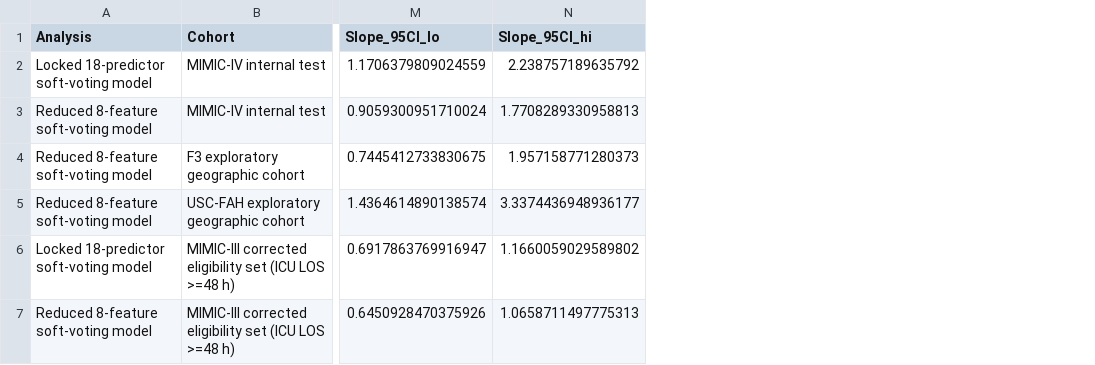
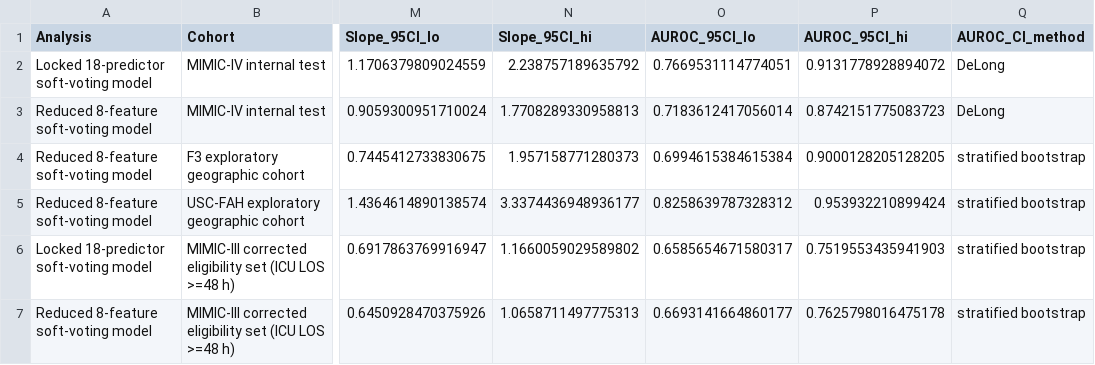
Before and after one commit to linzixuan45/hypoferremia-icu-mortality, a CSV file: reference/r2/r2_standard_calibration_metrics.csv, drawn as a sheet; only a part is shown, gaps mark what is left out; the diff names each change by its address in the sheet, - before the commit and + after, or states it on an @@ line.

```diff
--- a/reference/r2/r2_standard_calibration_metrics.csv
+++ b/reference/r2/r2_standard_calibration_metrics.csv
+column O (AUROC_95CI_lo), rows 2-7: 0.7669531114774051 | 0.7183612417056014 | 0.6994615384615384 | 0.8258639787328312 | 0.6585654671580317 | 0.6693141664860177
+column P (AUROC_95CI_hi), rows 2-7: 0.9131778928894072 | 0.8742151775083723 | 0.9000128205128205 | 0.953932210899424 | 0.7519553435941903 | 0.7625798016475178
+column Q (AUROC_CI_method), rows 2-7: DeLong | DeLong | stratified bootstrap | stratified bootstrap | stratified bootstrap | stratified bootstrap
```
Also changed, not shown: reference/r2/figure7_corrected_metrics.csv, reference/r2/r2_corrected_mimic3_evaluation.csv, 33 other files.
